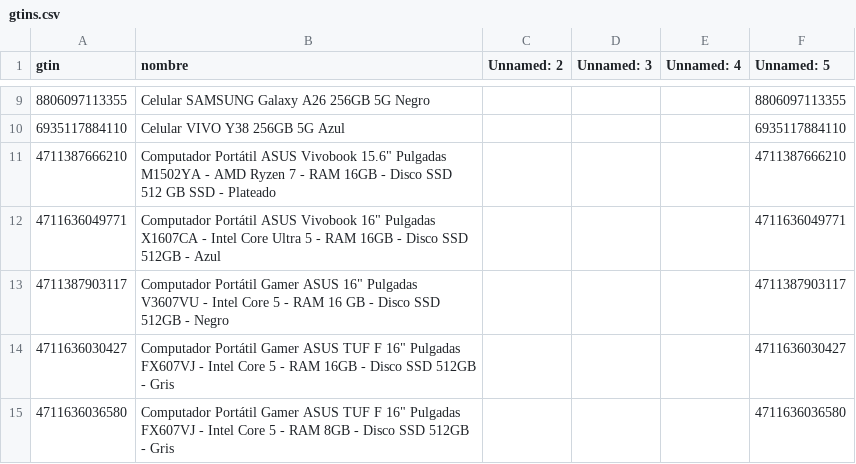
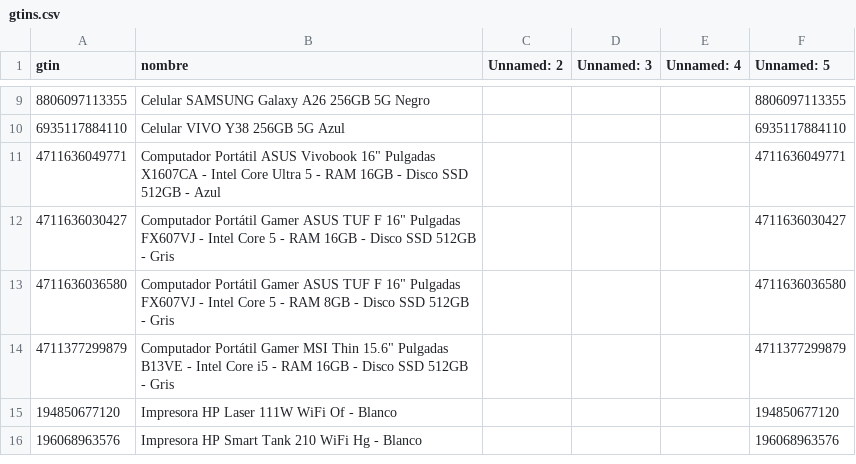
Before and after one commit to Devin-mac/AlkostoAlertPrice, a CSV file: gtins.csv, drawn as a sheet; only a part is shown, gaps mark what is left out; the shorter side is filled out with more unchanged rows; the diff names each change by its address in the sheet, - before the commit and + after, or states it on an @@ line.

```diff
--- a/gtins.csv
+++ b/gtins.csv
-row 11: 4711387666210 | Computador Portátil ASUS Vivobook 15.6" Pulgadas M1502YA - AMD Ryzen 7 - RAM 16GB - Disco SSD 512 GB SSD - Plateado |  |  |  | 4711387666210
-row 13: 4711387903117 | Computador Portátil Gamer ASUS 16" Pulgadas V3607VU - Intel Core 5 - RAM 16 GB - Disco SSD 512GB - Negro |  |  |  | 4711387903117
```
Also changed, not shown: productos.csv, 1 other file.
